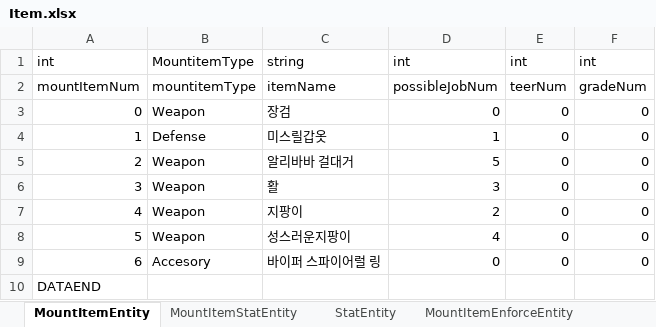
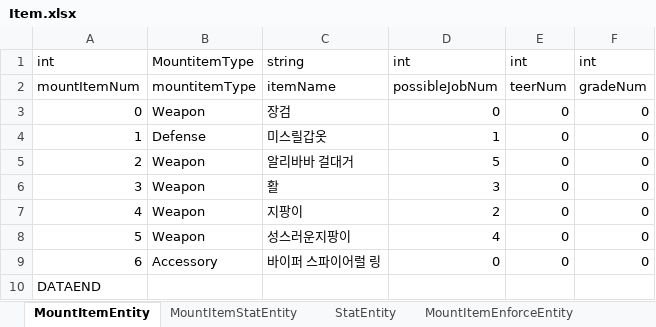
Before and after one commit to DevToothCrew/UnlimitedTower, an Excel workbook: UnlimitedTowerClient/TowerMain/UnlimitedTower/Assets/Resources/ErdExcels/Item.xlsx, sheet MountItemEntity, drawn as a sheet; values as stored, in another font and other column widths than the file's, no borders; the diff names each change by its address in the sheet, - before the commit and + after, or states it on an @@ line.

Commit message:
Accessory Enum오류 해결

```diff
--- a/UnlimitedTowerClient/TowerMain/UnlimitedTower/Assets/Resources/ErdExcels/Item.xlsx (sheet MountItemEntity)
+++ b/UnlimitedTowerClient/TowerMain/UnlimitedTower/Assets/Resources/ErdExcels/Item.xlsx (sheet MountItemEntity)
-B9: Accesory
+B9: Accessory
```
Also changed, not shown: 5 other files.
